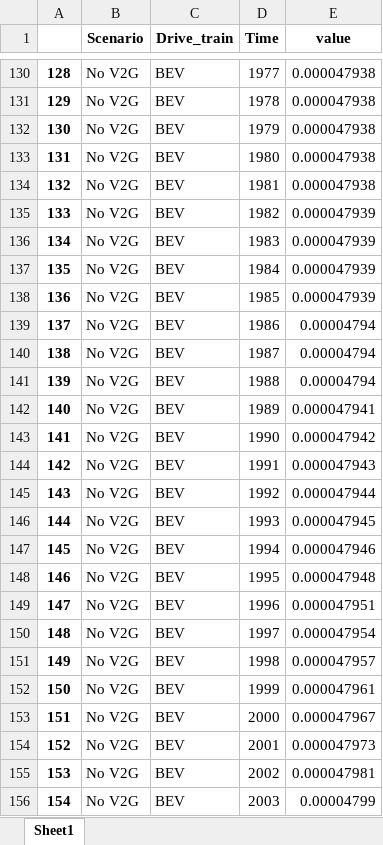
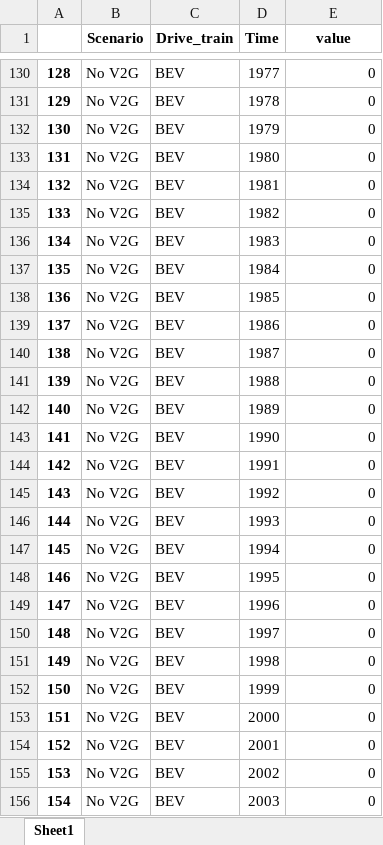
Before and after one commit to fernaag/V2G_in_EU, an Excel workbook: data/scenario_data/V2G_ratio.xlsx, sheet Sheet1, drawn as a sheet; only a part is shown, gaps mark what is left out; values as stored, in another font and other column widths than the file's, no borders; the diff covers the shown part only; the diff names each change by its address in the sheet, - before the commit and + after, or states it on an @@ line.

Commit message:
Updated parameter values

```diff
--- a/data/scenario_data/V2G_ratio.xlsx (sheet Sheet1)
+++ b/data/scenario_data/V2G_ratio.xlsx (sheet Sheet1)
-E130:E134 (value): 0.000047938
+E130:E134 (value): 0
-E135:E138 (value): 0.000047939
+E135:E138 (value): 0
-E139:E141 (value): 0.00004794
+E139:E141 (value): 0
-E142 (value): 0.000047941
+E142 (value): 0
-E143 (value): 0.000047942
+E143 (value): 0
-E144 (value): 0.000047943
+E144 (value): 0
-E145 (value): 0.000047944
+E145 (value): 0
-E146 (value): 0.000047945
+E146 (value): 0
-E147 (value): 0.000047946
+E147 (value): 0
-E148 (value): 0.000047948
+E148 (value): 0
-E149 (value): 0.000047951
+E149 (value): 0
-E150 (value): 0.000047954
+E150 (value): 0
-E151 (value): 0.000047957
+E151 (value): 0
-E152 (value): 0.000047961
+E152 (value): 0
-E153 (value): 0.000047967
+E153 (value): 0
-E154 (value): 0.000047973
+E154 (value): 0
-E155 (value): 0.000047981
+E155 (value): 0
-E156 (value): 0.00004799
+E156 (value): 0
```
Also changed, not shown: 74 edited cells elsewhere in this sheet, data/raw_data/Material_content_new.xlsx, data/scenario_data/reuse_scenarios.xlsx, 29 other files.
